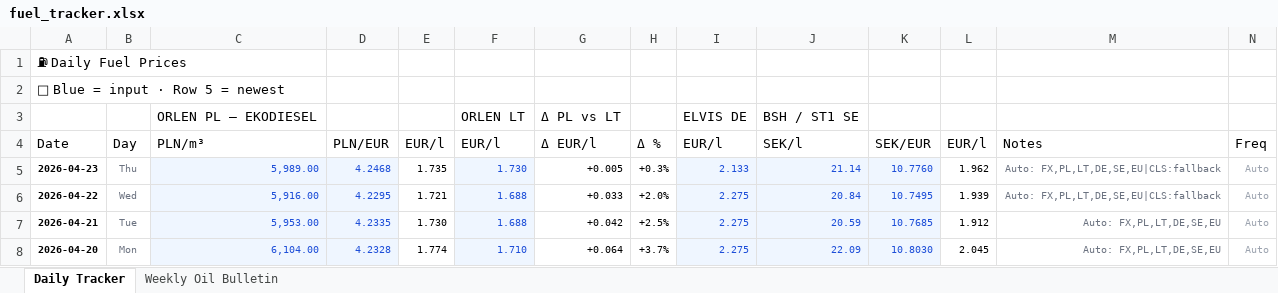
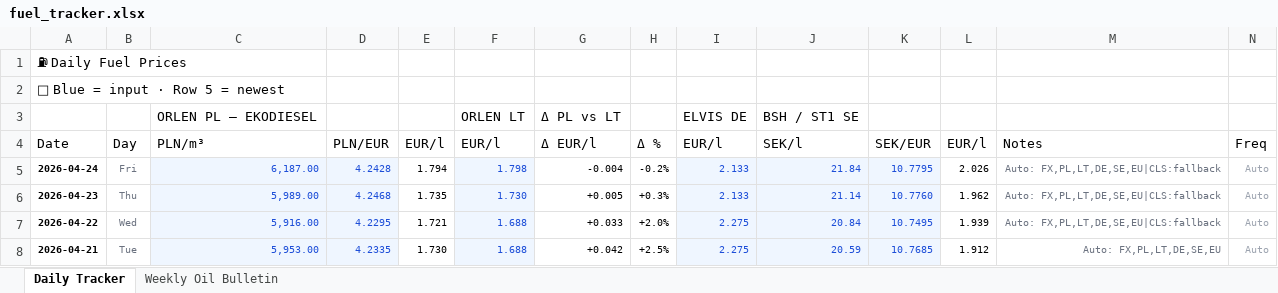
Before and after one commit to harkis123/Fuel-Tracker, an Excel workbook: fuel_tracker.xlsx, sheet Daily Tracker, drawn as a sheet; only a part is shown; the shorter side is filled out with more unchanged rows; values as stored, in another font and other column widths than the file's, no borders; the diff names each change by its address in the sheet, - before the commit and + after, or states it on an @@ line.

```diff
--- a/fuel_tracker.xlsx (sheet Daily Tracker)
+++ b/fuel_tracker.xlsx (sheet Daily Tracker)
+row 5: 2026-04-24 | Fri | 6,187.00 | 4.2428 | 1.794 | 1.798 | -0.004 | -0.2% | 2.133 | 21.84 | 10.7795 | 2.026 | Auto: FX,PL,LT,DE,SE,EU|CLS:fallback | Auto
```
Also changed, not shown: 1 other file.
